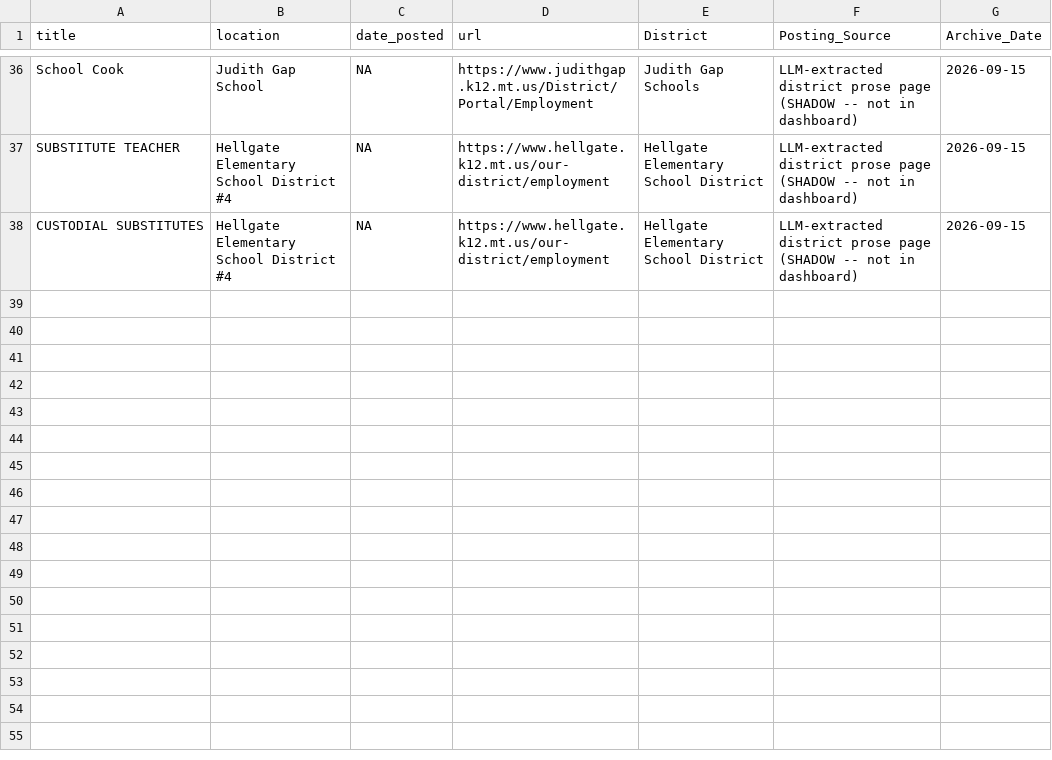
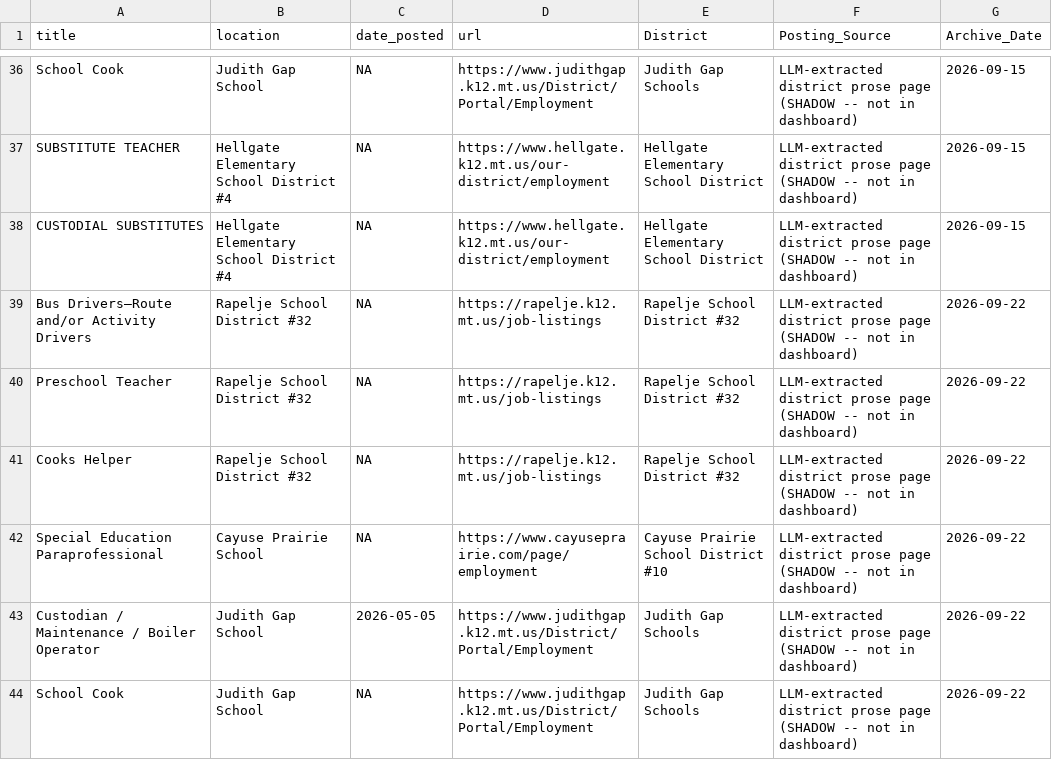
Before and after one commit to bostickmike/Montana-Education-Jobs-Dashboard, a CSV file: Mt_Ed_Jobs/llm_extract_shadow.csv, drawn as a sheet; only a part is shown, gaps mark what is left out.

```diff
--- a/Mt_Ed_Jobs/llm_extract_shadow.csv
+++ b/Mt_Ed_Jobs/llm_extract_shadow.csv
@@ -38 +38,7 @@
 "CUSTODIAL SUBSTITUTES","Hellgate Elementary School District #4",NA,"https://www.hellgate.k12.mt.us/our-district/employment","Hellgate Elementary School District","LLM-extracted district prose page (SHADOW -- not in dashboard)","2026-09-15"
+"Bus Drivers—Route and/or Activity Drivers","Rapelje School District #32",NA,"https://rapelje.k12.mt.us/job-listings","Rapelje School District #32","LLM-extracted district prose page (SHADOW -- not in dashboard)","2026-09-22"
+"Preschool Teacher","Rapelje School District #32",NA,"https://rapelje.k12.mt.us/job-listings","Rapelje School District #32","LLM-extracted district prose page (SHADOW -- not in dashboard)","2026-09-22"
+"Cooks Helper","Rapelje School District #32",NA,"https://rapelje.k12.mt.us/job-listings","Rapelje School District #32","LLM-extracted district prose page (SHADOW -- not in dashboard)","2026-09-22"
+"Special Education Paraprofessional","Cayuse Prairie School",NA,"https://www.cayuseprairie.com/page/employment","Cayuse Prairie School District #10","LLM-extracted district prose page (SHADOW -- not in dashboard)","2026-09-22"
+"Custodian / Maintenance / Boiler Operator","Judith Gap School","2026-05-05","https://www.judithgap.k12.mt.us/District/Portal/Employment","Judith Gap Schools","LLM-extracted district prose page (SHADOW -- not in dashboard)","2026-09-22"
+"School Cook","Judith Gap School",NA,"https://www.judithgap.k12.mt.us/District/Portal/Employment","Judith Gap Schools","LLM-extracted district prose page (SHADOW -- not in dashboard)","2026-09-22"
```
Also changed, not shown: Mt_Ed_Jobs/allnow.csv, Mt_Ed_Jobs/allnow_he.csv, 10 other files.
